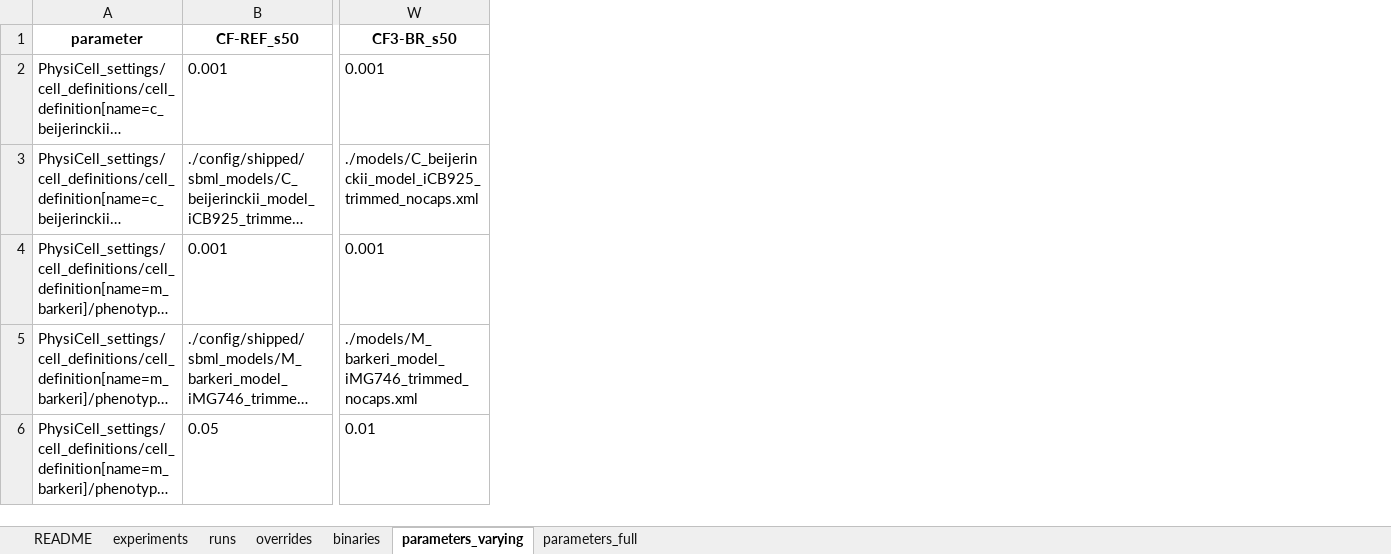
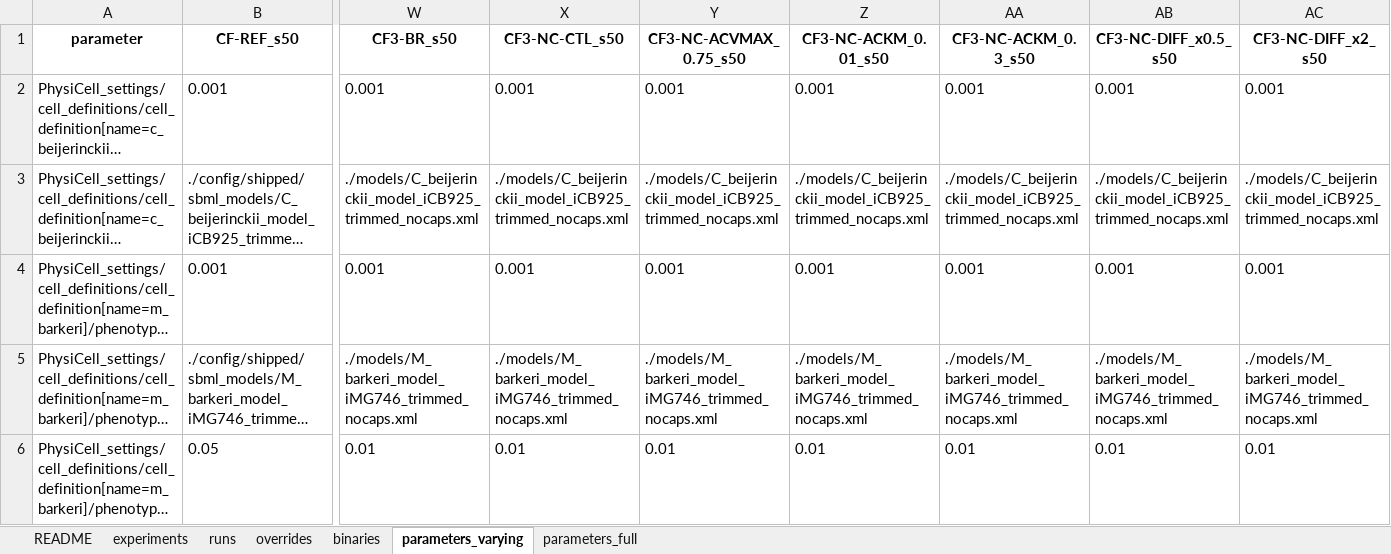
Before and after one commit to PhysiCelldFBA/pcdfba-release-runs, an Excel workbook: provenance/crossfeeding_provenance.xlsx, sheet parameters_varying, drawn as a sheet; only a part is shown, gaps mark what is left out; long unchanged cells end in …; values as stored, in another font and other column widths than the file's, no borders; the diff covers the shown part only; the diff names each change by its address in the sheet, - before the commit and + after, or states it on an @@ line.

```diff
--- a/provenance/crossfeeding_provenance.xlsx (sheet parameters_varying)
+++ b/provenance/crossfeeding_provenance.xlsx (sheet parameters_varying)
+column X (CF3-NC-CTL_s50), rows 2-6: 0.001 | ./models/C_beijerinckii_model_iCB925_trimmed_nocaps.xml | 0.001 | ./models/M_barkeri_model_iMG746_trimmed_nocaps.xml | 0.01
+column Y (CF3-NC-ACVMAX_0.75_s50), rows 2-6: 0.001 | ./models/C_beijerinckii_model_iCB925_trimmed_nocaps.xml | 0.001 | ./models/M_barkeri_model_iMG746_trimmed_nocaps.xml | 0.01
+column Z (CF3-NC-ACKM_0.01_s50), rows 2-6: 0.001 | ./models/C_beijerinckii_model_iCB925_trimmed_nocaps.xml | 0.001 | ./models/M_barkeri_model_iMG746_trimmed_nocaps.xml | 0.01
+column AA (CF3-NC-ACKM_0.3_s50), rows 2-6: 0.001 | ./models/C_beijerinckii_model_iCB925_trimmed_nocaps.xml | 0.001 | ./models/M_barkeri_model_iMG746_trimmed_nocaps.xml | 0.01
+column AB (CF3-NC-DIFF_x0.5_s50), rows 2-6: 0.001 | ./models/C_beijerinckii_model_iCB925_trimmed_nocaps.xml | 0.001 | ./models/M_barkeri_model_iMG746_trimmed_nocaps.xml | 0.01
+column AC (CF3-NC-DIFF_x2_s50), rows 2-6: 0.001 | ./models/C_beijerinckii_model_iCB925_trimmed_nocaps.xml | 0.001 | ./models/M_barkeri_model_iMG746_trimmed_nocaps.xml | 0.01
```
Also changed, not shown: 4 added rows elsewhere in this sheet, sheet overrides, sheet runs, sheet experiments, sheet parameters_full, sheet README, sheet binaries, 9 other files.
